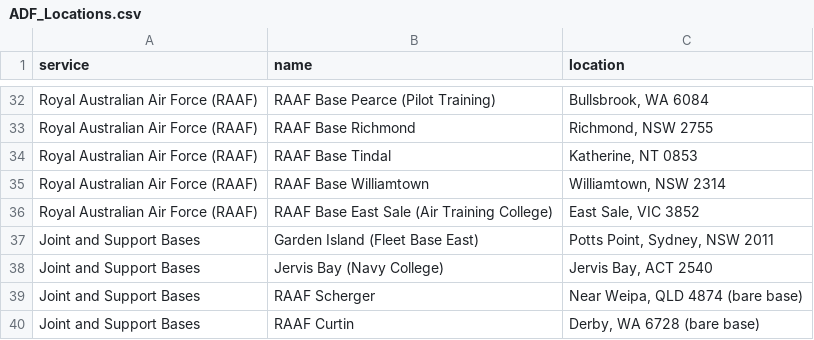
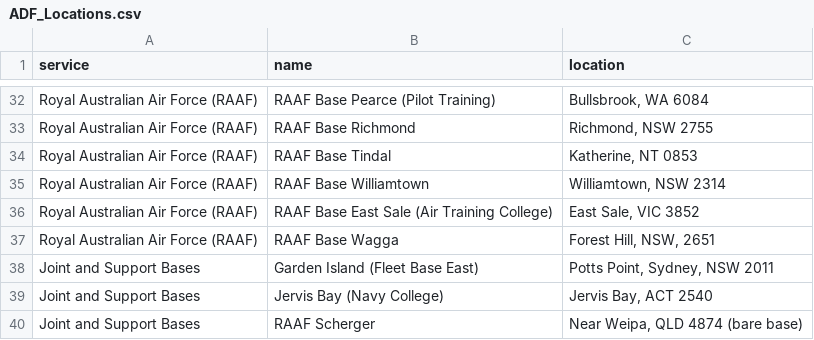
Before and after one commit to Ben-Neo4j/DefenceDemo, a CSV file: ADF_Locations.csv, drawn as a sheet; only a part is shown, gaps mark what is left out; the shorter side is filled out with more unchanged rows.

Commit message:
Update ADF_Locations.csv

```diff
--- a/ADF_Locations.csv
+++ b/ADF_Locations.csv
@@ -36,2 +36,3 @@ Royal Australian Air Force (RAAF),RAAF Base Williamtown,"Williamtown, NSW 2314"
 Royal Australian Air Force (RAAF),RAAF Base East Sale (Air Training College),"East Sale, VIC 3852"
+Royal Australian Air Force (RAAF),RAAF Base Wagga,"Forest Hill, NSW, 2651"
 Joint and Support Bases,Garden Island (Fleet Base East),"Potts Point, Sydney, NSW 2011"
```
